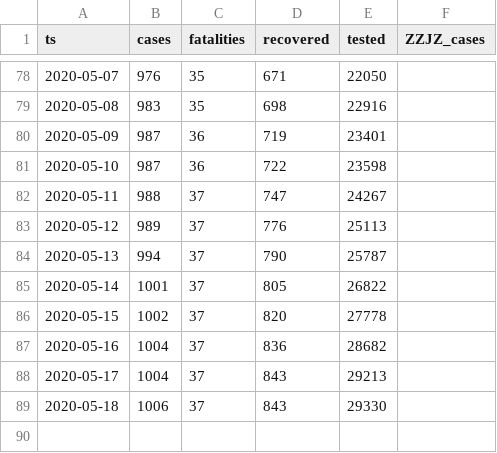
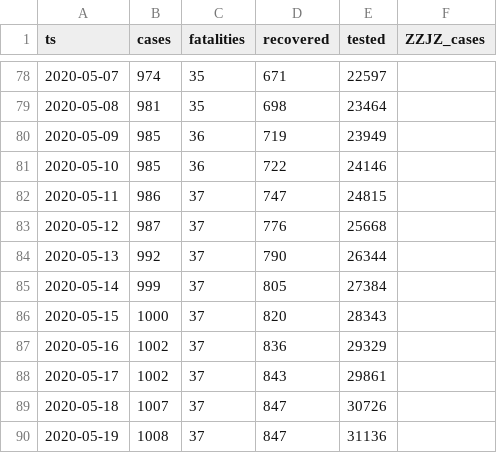
Before and after one commit to aleksandar-jovicic/COVID19-FBiH, a CSV file: timeseries.csv, drawn as a sheet; only a part is shown, gaps mark what is left out; the diff covers the shown part only.

```diff
--- a/timeseries.csv
+++ b/timeseries.csv
@@ -78,12 +78,13 @@ ts,cases,fatalities,recovered,tested,ZZJZ_cases
-2020-05-07,976,35,671,22050,
-2020-05-08,983,35,698,22916,
-2020-05-09,987,36,719,23401,
-2020-05-10,987,36,722,23598,
-2020-05-11,988,37,747,24267,
-2020-05-12,989,37,776,25113,
-2020-05-13,994,37,790,25787,
-2020-05-14,1001,37,805,26822,
-2020-05-15,1002,37,820,27778,
-2020-05-16,1004,37,836,28682,
-2020-05-17,1004,37,843,29213,
-2020-05-18,1006,37,843,29330,
+2020-05-07,974,35,671,22597,
+2020-05-08,981,35,698,23464,
+2020-05-09,985,36,719,23949,
+2020-05-10,985,36,722,24146,
+2020-05-11,986,37,747,24815,
+2020-05-12,987,37,776,25668,
+2020-05-13,992,37,790,26344,
+2020-05-14,999,37,805,27384,
+2020-05-15,1000,37,820,28343,
+2020-05-16,1002,37,836,29329,
+2020-05-17,1002,37,843,29861,
+2020-05-18,1007,37,847,30726,
+2020-05-19,1008,37,847,31136,
```
Also changed, not shown: 32 edited cells elsewhere in this file.
